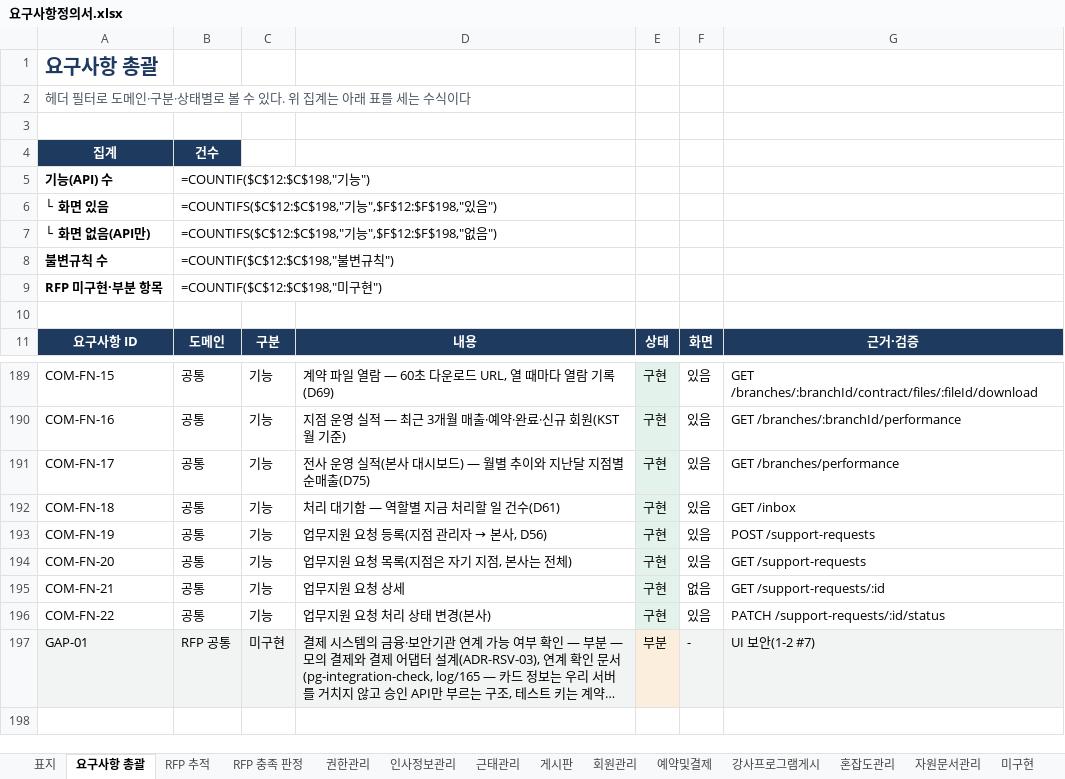
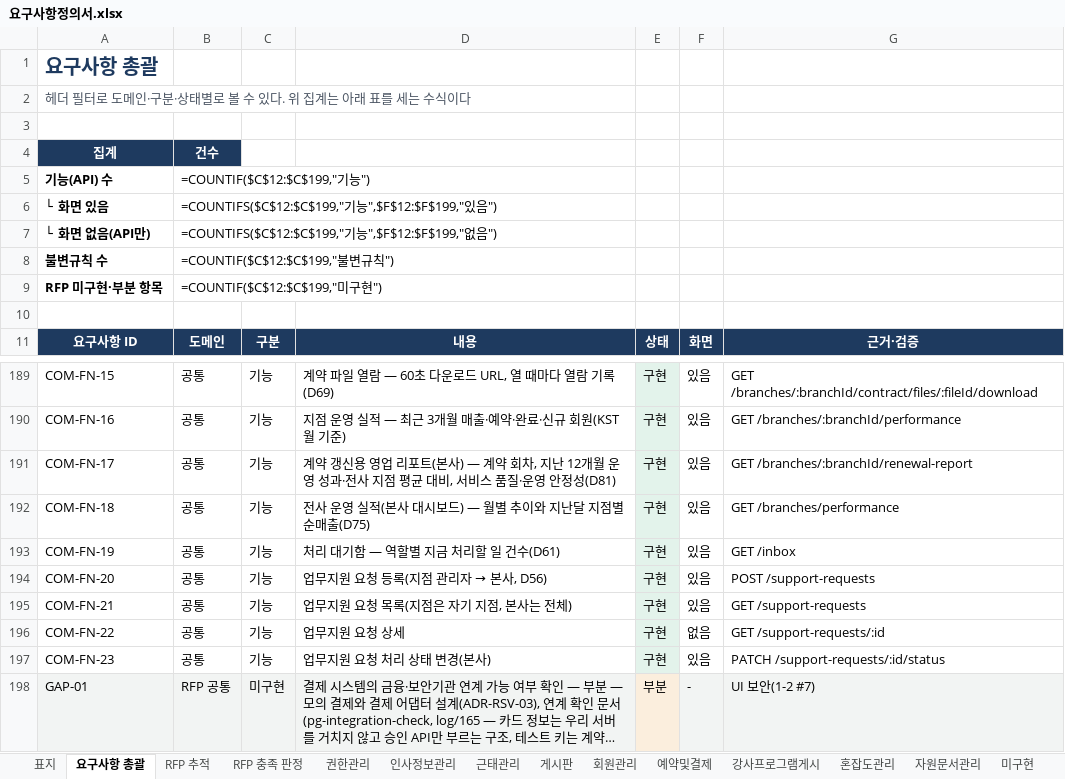
Before and after one commit to jeonghyeonme/sports-erp, an Excel workbook: docs/deliverables/요구사항정의서.xlsx, sheet 요구사항 총괄, drawn as a sheet; only a part is shown, gaps mark what is left out; long unchanged cells end in …; values as stored, in another font and other column widths than the file's, no borders; formulas without a stored value are shown as written; the diff names each change by its address in the sheet, - before the commit and + after, or states it on an @@ line.

```diff
--- a/docs/deliverables/요구사항정의서.xlsx (sheet 요구사항 총괄)
+++ b/docs/deliverables/요구사항정의서.xlsx (sheet 요구사항 총괄)
-B5: =COUNTIF($C$12:$C$198,"기능")
+B5: =COUNTIF($C$12:$C$199,"기능")
-B6: =COUNTIFS($C$12:$C$198,"기능",$F$12:$F$198,"있음…
+B6: =COUNTIFS($C$12:$C$199,"기능",$F$12:$F$199,"있음…
-B7: =COUNTIFS($C$12:$C$198,"기능",$F$12:$F$198,"없음…
+B7: =COUNTIFS($C$12:$C$199,"기능",$F$12:$F$199,"없음…
-B8: =COUNTIF($C$12:$C$198,"불변규칙")
+B8: =COUNTIF($C$12:$C$199,"불변규칙")
-B9: =COUNTIF($C$12:$C$198,"미구현")
+B9: =COUNTIF($C$12:$C$199,"미구현")
-D191: 전사 운영 실적(본사 대시보드) — 월별 추이와 지난달 지점별 순매출(D75)
+D191: 계약 갱신용 영업 리포트(본사) — 계약 회차, 지난 12개월 운영 성과·전사 지점 평균 대비, 서비스 품질·운영 안정성(D81)
-G191: GET /branches/performance
+G191: GET /branches/:branchId/renewal-report
-D192: 처리 대기함 — 역할별 지금 처리할 일 건수(D61)
+D192: 전사 운영 실적(본사 대시보드) — 월별 추이와 지난달 지점별 순매출(D75)
-G192: GET /inbox
+G192: GET /branches/performance
@@ D193: 업무지원 요청 등록(지점 관리자 → 본사, D56) → 처리 대기함 — 역할별 지금 처리할 일 건수(D61) @@
-G193: POST /support-requests
+G193: GET /inbox
@@ D194: 업무지원 요청 목록(지점은 자기 지점, 본사는 전체) → 업무지원 요청 등록(지점 관리자 → 본사, D56) @@
-G194: GET /support-requests
+G194: POST /support-requests
-D195: 업무지원 요청 상세
+D195: 업무지원 요청 목록(지점은 자기 지점, 본사는 전체)
-F195: 없음
+F195: 있음
-G195: GET /support-requests/:id
+G195: GET /support-requests
-D196: 업무지원 요청 처리 상태 변경(본사)
+D196: 업무지원 요청 상세
-F196: 있음
+F196: 없음
-G196: PATCH /support-requests/:id/status
+G196: GET /support-requests/:id
+row 197: COM-FN-23 | 공통 | 기능 | 업무지원 요청 처리 상태 변경(본사) | 구현 | 있음 | PATCH /support-requests/:id/status
```
Also changed, not shown: sheet 표지, sheet RFP 추적, sheet 혼잡도관리, sheet 강사프로그램게시, sheet 게시판, sheet 근태관리, 6 more sheets, 29 other files.
